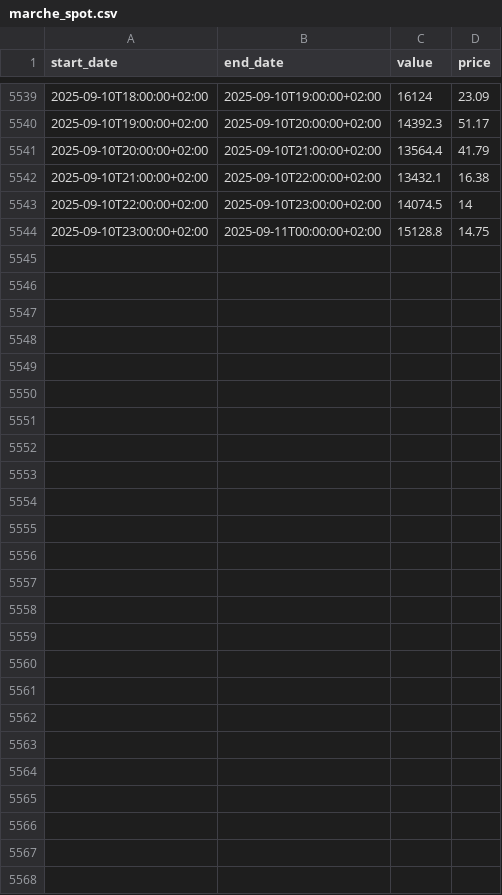
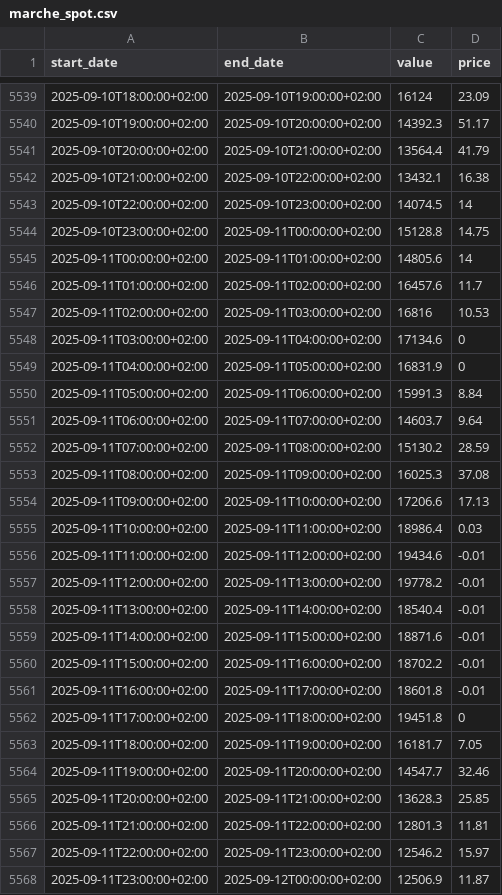
Before and after one commit to mariaVictoire/MarcheSpot, a CSV file: marche_spot.csv, drawn as a sheet; only a part is shown, gaps mark what is left out.

```diff
--- a/marche_spot.csv
+++ b/marche_spot.csv
@@ -5544 +5544,25 @@ start_date,end_date,value,price
 2025-09-10T23:00:00+02:00,2025-09-11T00:00:00+02:00,15128.8,14.75
+2025-09-11T00:00:00+02:00,2025-09-11T01:00:00+02:00,14805.6,14
+2025-09-11T01:00:00+02:00,2025-09-11T02:00:00+02:00,16457.6,11.7
+2025-09-11T02:00:00+02:00,2025-09-11T03:00:00+02:00,16816,10.53
+2025-09-11T03:00:00+02:00,2025-09-11T04:00:00+02:00,17134.6,0
+2025-09-11T04:00:00+02:00,2025-09-11T05:00:00+02:00,16831.9,0
+2025-09-11T05:00:00+02:00,2025-09-11T06:00:00+02:00,15991.3,8.84
+2025-09-11T06:00:00+02:00,2025-09-11T07:00:00+02:00,14603.7,9.64
+2025-09-11T07:00:00+02:00,2025-09-11T08:00:00+02:00,15130.2,28.59
+2025-09-11T08:00:00+02:00,2025-09-11T09:00:00+02:00,16025.3,37.08
+2025-09-11T09:00:00+02:00,2025-09-11T10:00:00+02:00,17206.6,17.13
+2025-09-11T10:00:00+02:00,2025-09-11T11:00:00+02:00,18986.4,0.03
+2025-09-11T11:00:00+02:00,2025-09-11T12:00:00+02:00,19434.6,-0.01
+2025-09-11T12:00:00+02:00,2025-09-11T13:00:00+02:00,19778.2,-0.01
+2025-09-11T13:00:00+02:00,2025-09-11T14:00:00+02:00,18540.4,-0.01
+2025-09-11T14:00:00+02:00,2025-09-11T15:00:00+02:00,18871.6,-0.01
+2025-09-11T15:00:00+02:00,2025-09-11T16:00:00+02:00,18702.2,-0.01
+2025-09-11T16:00:00+02:00,2025-09-11T17:00:00+02:00,18601.8,-0.01
+2025-09-11T17:00:00+02:00,2025-09-11T18:00:00+02:00,19451.8,0
+2025-09-11T18:00:00+02:00,2025-09-11T19:00:00+02:00,16181.7,7.05
+2025-09-11T19:00:00+02:00,2025-09-11T20:00:00+02:00,14547.7,32.46
+2025-09-11T20:00:00+02:00,2025-09-11T21:00:00+02:00,13628.3,25.85
+2025-09-11T21:00:00+02:00,2025-09-11T22:00:00+02:00,12801.3,11.81
+2025-09-11T22:00:00+02:00,2025-09-11T23:00:00+02:00,12546.2,15.97
+2025-09-11T23:00:00+02:00,2025-09-12T00:00:00+02:00,12506.9,11.87
```
